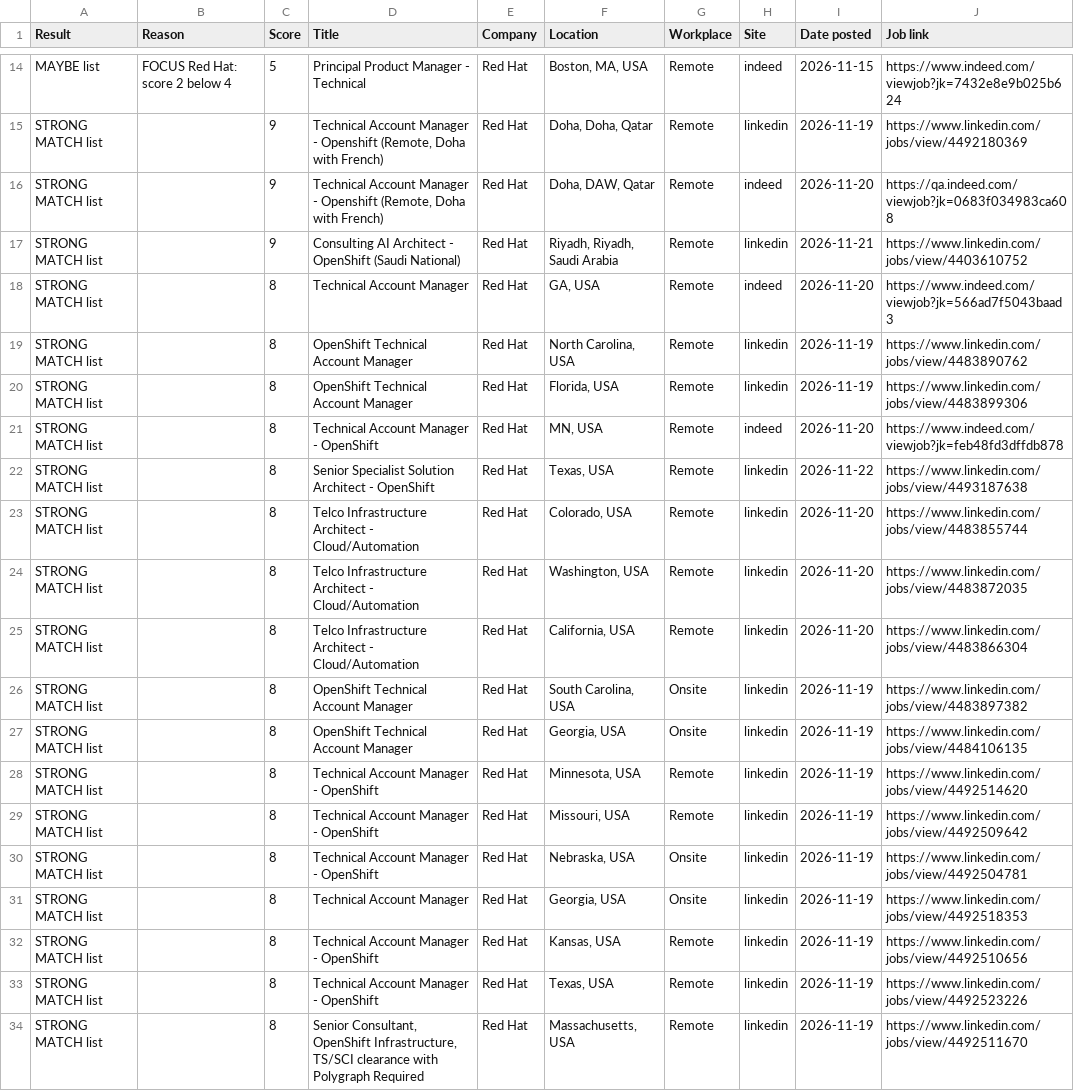
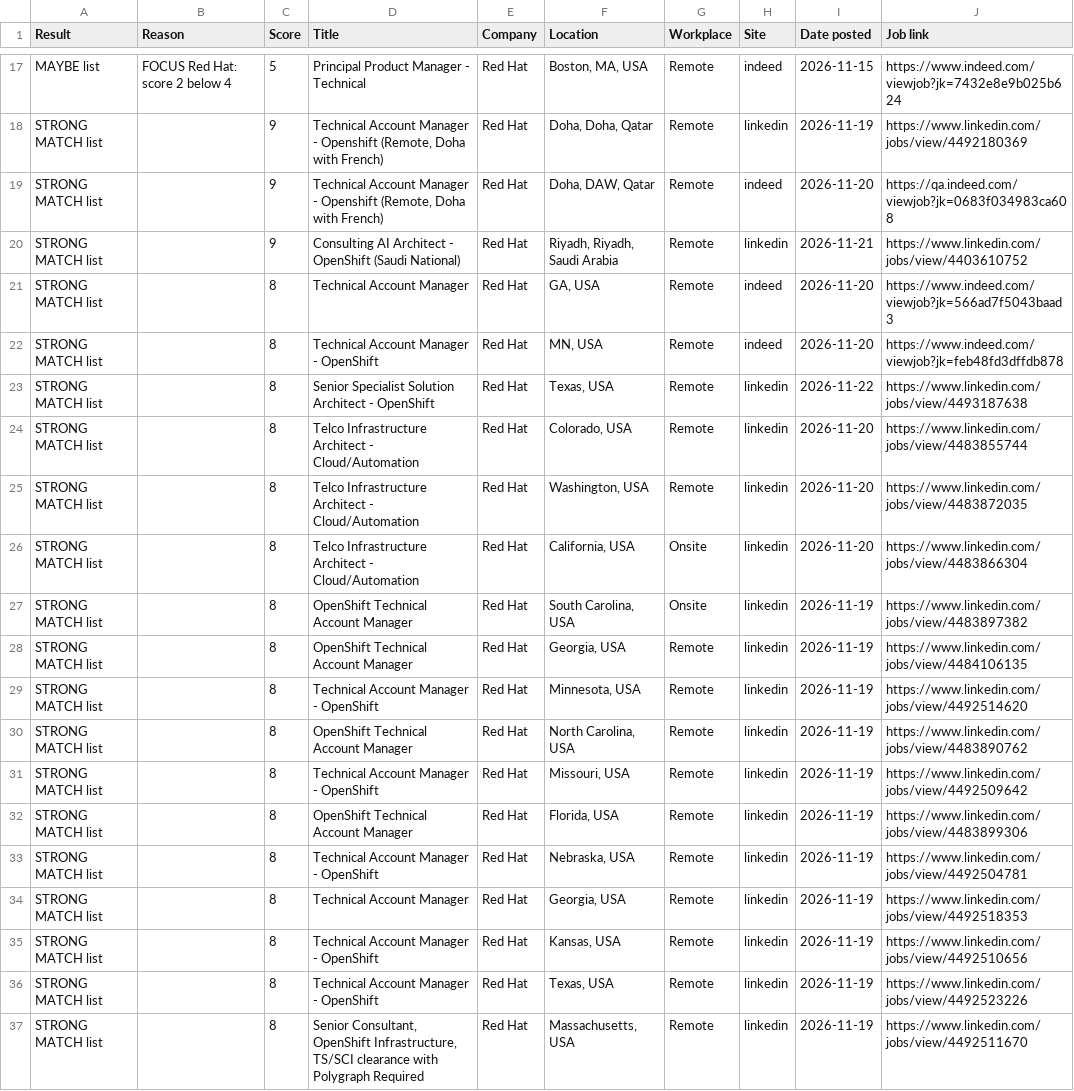
Before and after one commit to ekramyalemam/job-search-engine, a CSV file: results/focus_latest.csv, drawn as a sheet; only a part is shown, gaps mark what is left out; the diff covers the shown part only.

Commit message:
Update job results

```diff
--- a/results/focus_latest.csv
+++ b/results/focus_latest.csv
@@ -18,4 +21,2 @@ STRONG MATCH list,,9,Consulting AI Architect - OpenShift (Saudi National),Red Ha
 STRONG MATCH list,,8,Technical Account Manager,Red Hat,"GA, USA",Remote,indeed,2026-11-20,https://www.indeed.com/viewjob?jk=566ad7f5043baad3
-STRONG MATCH list,,8,OpenShift Technical Account Manager,Red Hat,"North Carolina, USA",Remote,linkedin,2026-11-19,https://www.linkedin.com/jobs/view/4483890762
-STRONG MATCH list,,8,OpenShift Technical Account Manager,Red Hat,"Florida, USA",Remote,linkedin,2026-11-19,https://www.linkedin.com/jobs/view/4483899306
 STRONG MATCH list,,8,Technical Account Manager - OpenShift,Red Hat,"MN, USA",Remote,indeed,2026-11-20,https://www.indeed.com/viewjob?jk=feb48fd3dffdb878
@@ -24,9 +25,11 @@ STRONG MATCH list,,8,Telco Infrastructure Architect - Cloud/Automation,Red Hat,"
 STRONG MATCH list,,8,Telco Infrastructure Architect - Cloud/Automation,Red Hat,"Washington, USA",Remote,linkedin,2026-11-20,https://www.linkedin.com/jobs/view/4483872035
-STRONG MATCH list,,8,Telco Infrastructure Architect - Cloud/Automation,Red Hat,"California, USA",Remote,linkedin,2026-11-20,https://www.linkedin.com/jobs/view/4483866304
+STRONG MATCH list,,8,Telco Infrastructure Architect - Cloud/Automation,Red Hat,"California, USA",Onsite,linkedin,2026-11-20,https://www.linkedin.com/jobs/view/4483866304
 STRONG MATCH list,,8,OpenShift Technical Account Manager,Red Hat,"South Carolina, USA",Onsite,linkedin,2026-11-19,https://www.linkedin.com/jobs/view/4483897382
-STRONG MATCH list,,8,OpenShift Technical Account Manager,Red Hat,"Georgia, USA",Onsite,linkedin,2026-11-19,https://www.linkedin.com/jobs/view/4484106135
+STRONG MATCH list,,8,OpenShift Technical Account Manager,Red Hat,"Georgia, USA",Remote,linkedin,2026-11-19,https://www.linkedin.com/jobs/view/4484106135
 STRONG MATCH list,,8,Technical Account Manager - OpenShift,Red Hat,"Minnesota, USA",Remote,linkedin,2026-11-19,https://www.linkedin.com/jobs/view/4492514620
+STRONG MATCH list,,8,OpenShift Technical Account Manager,Red Hat,"North Carolina, USA",Remote,linkedin,2026-11-19,https://www.linkedin.com/jobs/view/4483890762
 STRONG MATCH list,,8,Technical Account Manager - OpenShift,Red Hat,"Missouri, USA",Remote,linkedin,2026-11-19,https://www.linkedin.com/jobs/view/4492509642
-STRONG MATCH list,,8,Technical Account Manager - OpenShift,Red Hat,"Nebraska, USA",Onsite,linkedin,2026-11-19,https://www.linkedin.com/jobs/view/4492504781
-STRONG MATCH list,,8,Technical Account Manager,Red Hat,"Georgia, USA",Onsite,linkedin,2026-11-19,https://www.linkedin.com/jobs/view/4492518353
+STRONG MATCH list,,8,OpenShift Technical Account Manager,Red Hat,"Florida, USA",Remote,linkedin,2026-11-19,https://www.linkedin.com/jobs/view/4483899306
+STRONG MATCH list,,8,Technical Account Manager - OpenShift,Red Hat,"Nebraska, USA",Remote,linkedin,2026-11-19,https://www.linkedin.com/jobs/view/4492504781
+STRONG MATCH list,,8,Technical Account Manager,Red Hat,"Georgia, USA",Remote,linkedin,2026-11-19,https://www.linkedin.com/jobs/view/4492518353
 STRONG MATCH list,,8,Technical Account Manager - OpenShift,Red Hat,"Kansas, USA",Remote,linkedin,2026-11-19,https://www.linkedin.com/jobs/view/4492510656
```
Also changed, not shown: 4 added rows, 3 removed rows, 2 moved rows and 14 edited cells elsewhere in this file, 7 other files.
